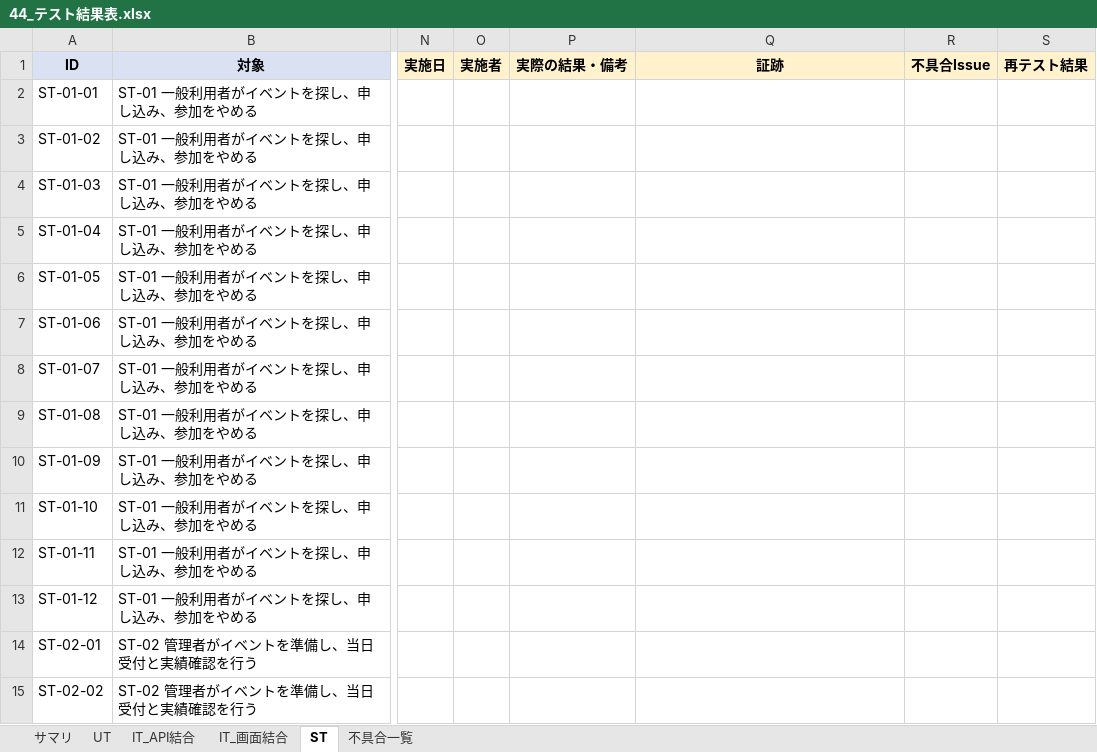
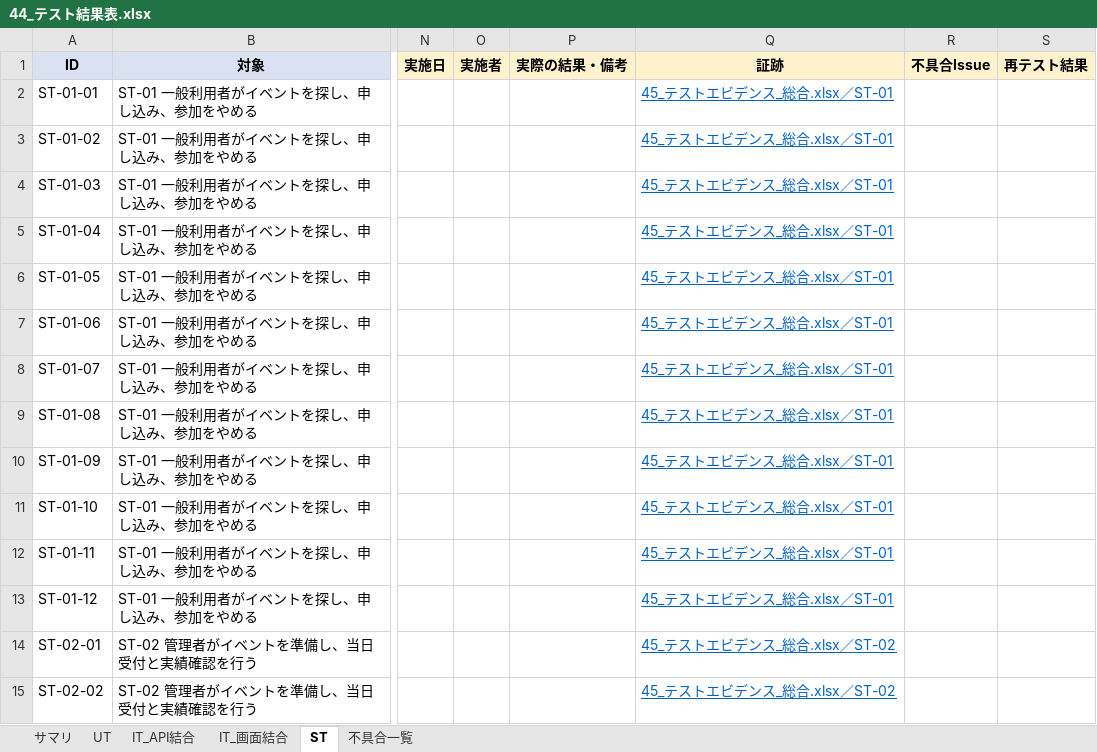
Before and after one commit to sasaki111111/event-application-system, an Excel workbook: docs/40_テスト/44_テスト結果表.xlsx, sheet ST, drawn as a sheet; only a part is shown, gaps mark what is left out; values as stored, in another font and other column widths than the file's, no borders; conditional formats not drawn; the diff covers the shown part only; the diff names each change by its address in the sheet, - before the commit and + after, or states it on an @@ line.

```diff
--- a/docs/40_テスト/44_テスト結果表.xlsx (sheet ST)
+++ b/docs/40_テスト/44_テスト結果表.xlsx (sheet ST)
-Q2:Q13 (証跡): (empty)
+Q2:Q13 (証跡): 45_テストエビデンス_総合.xlsx／ST-01
-Q14:Q15 (証跡): (empty)
+Q14:Q15 (証跡): 45_テストエビデンス_総合.xlsx／ST-02
```
Also changed, not shown: 79 edited cells elsewhere in this sheet, sheet IT_API結合, sheet IT_画面結合, sheet サマリ, sheet 不具合一覧, 6 other files.
